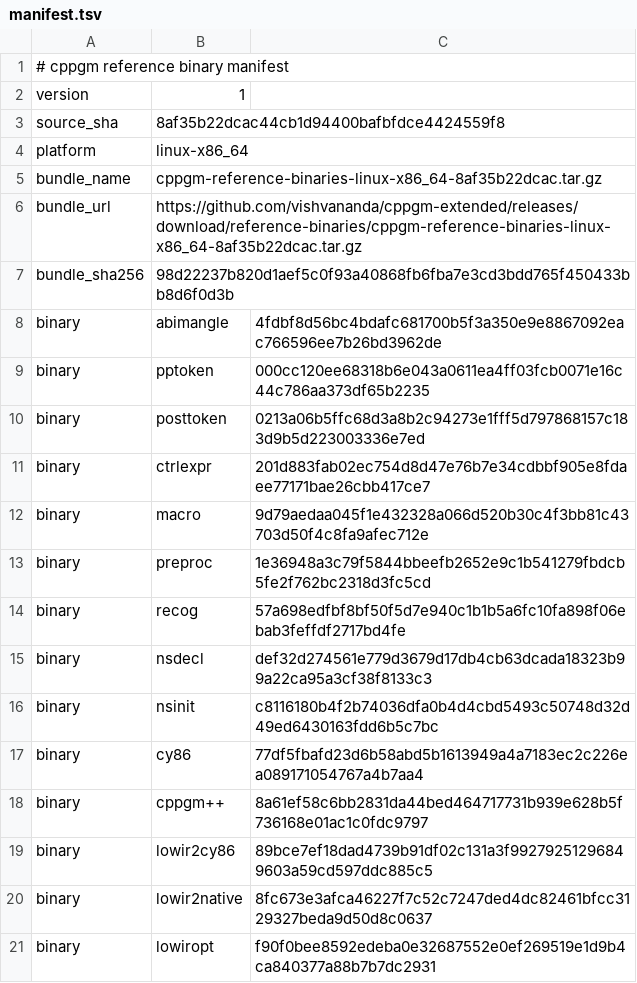
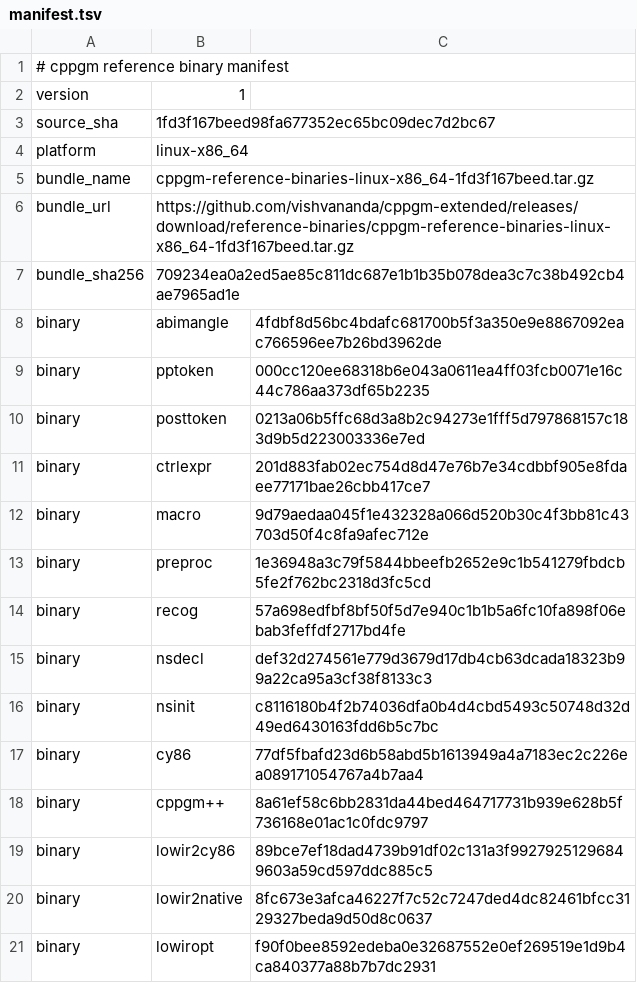
Before and after one commit to vishvananda/cppgm-assignments, a TSV file: reference-binaries/manifest.tsv, drawn as a sheet.

Commit message:
Export assignments from cppgm-extended 1fd3f167beed

```diff
--- a/reference-binaries/manifest.tsv
+++ b/reference-binaries/manifest.tsv
@@ -2,7 +2,7 @@
 version	1
-source_sha	8af35b22dcac44cb1d94400bafbfdce4424559f8
+source_sha	1fd3f167beed98fa677352ec65bc09dec7d2bc67
 platform	linux-x86_64
-bundle_name	cppgm-reference-binaries-linux-x86_64-8af35b22dcac.tar.gz
-bundle_url	https://github.com/vishvananda/cppgm-extended/releases/download/reference-binaries/cppgm-reference-binaries-linux-x86_64-8af35b22dcac.tar.gz
-bundle_sha256	98d22237b820d1aef5c0f93a40868fb6fba7e3cd3bdd765f450433bb8d6f0d3b
+bundle_name	cppgm-reference-binaries-linux-x86_64-1fd3f167beed.tar.gz
+bundle_url	https://github.com/vishvananda/cppgm-extended/releases/download/reference-binaries/cppgm-reference-binaries-linux-x86_64-1fd3f167beed.tar.gz
+bundle_sha256	709234ea0a2ed5ae85c811dc687e1b1b35b078dea3c7c38b492cb4ae7965ad1e
 binary	abimangle	4fdbf8d56bc4bdafc681700b5f3a350e9e8867092eac766596ee7b26bd3962de
```
Also changed, not shown: 1 other file.
